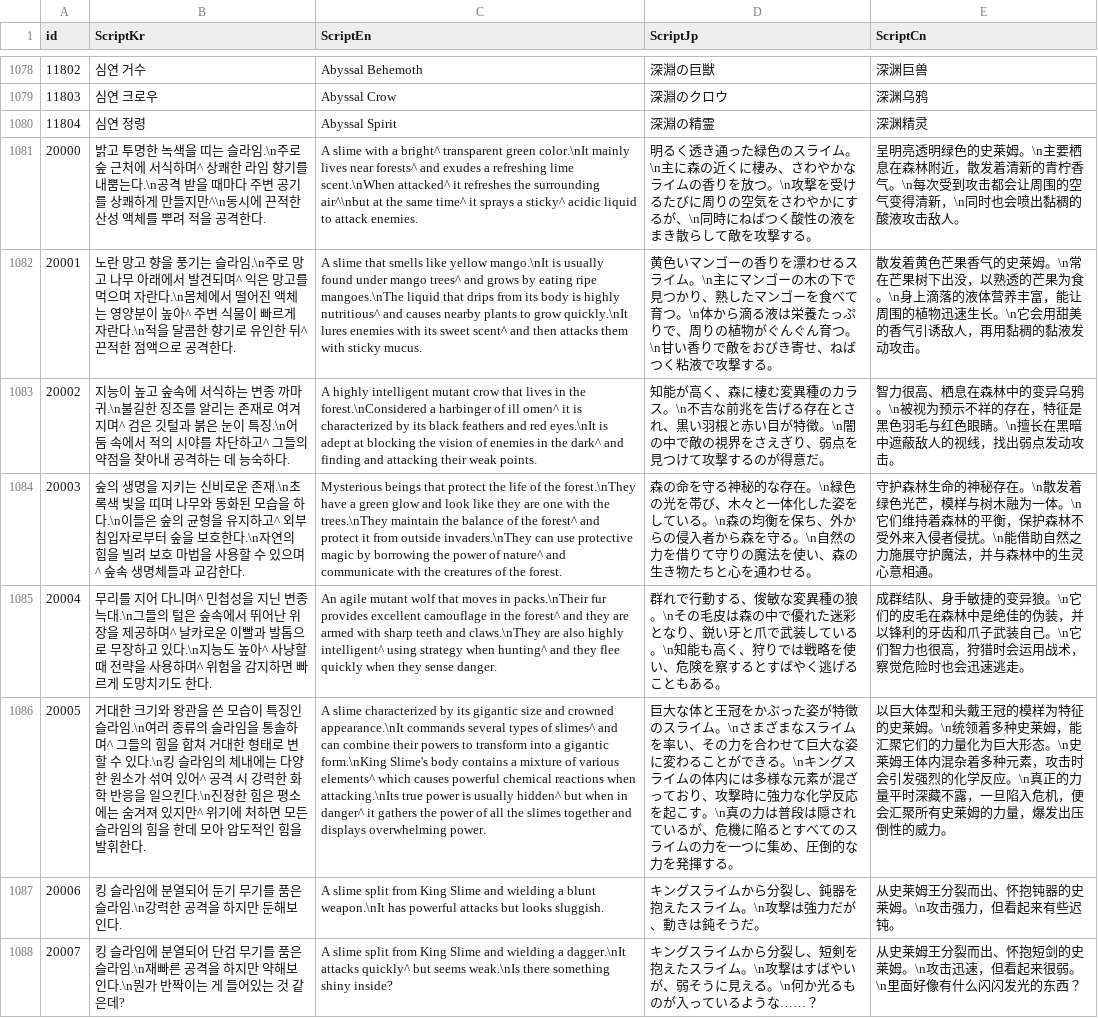
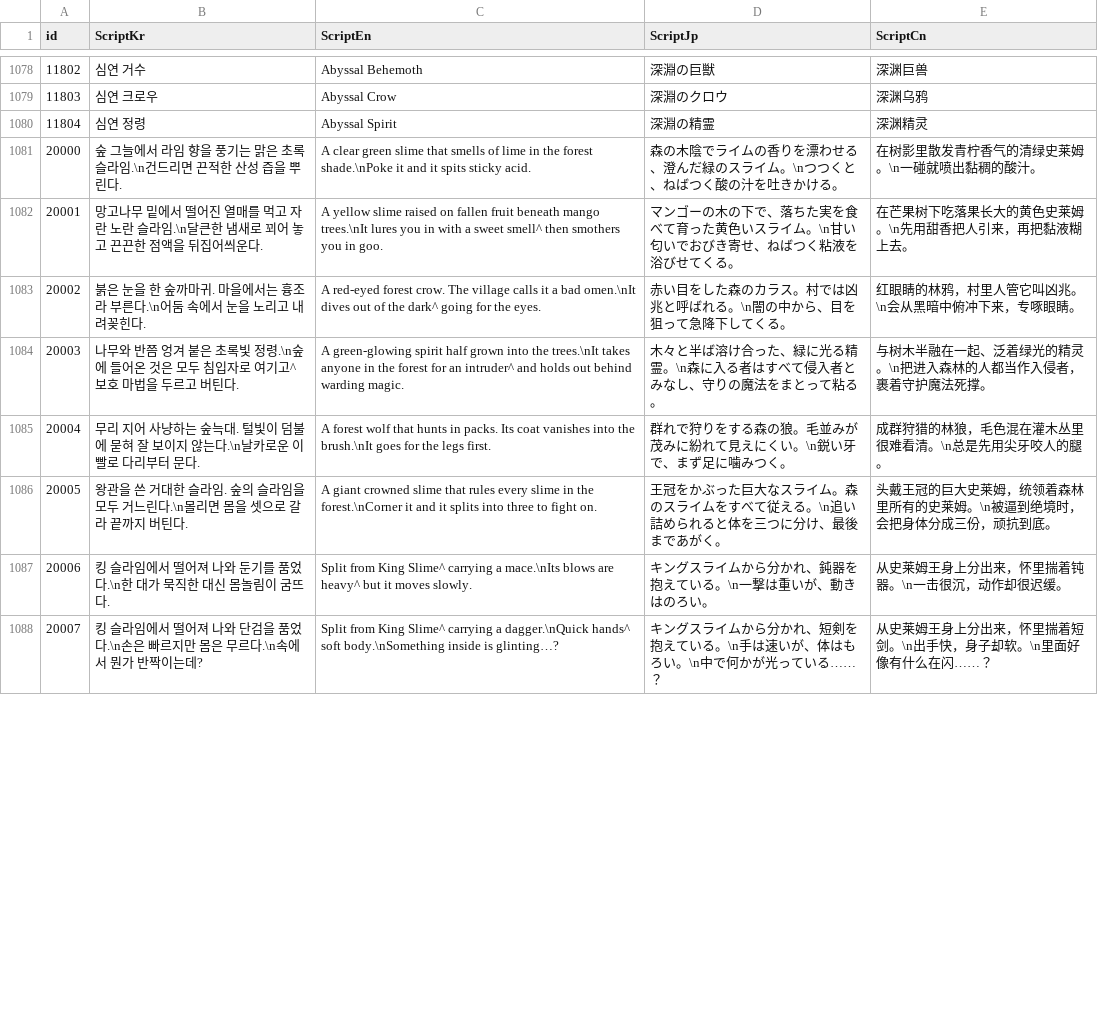
Before and after one commit to IO-DOG/TheSword, a CSV file: Assets/@Resources/Data/Excel/ScriptData.csv, drawn as a sheet; only a part is shown, gaps mark what is left out; the diff covers the shown part only; the diff names each change by its address in the sheet, - before the commit and + after, or states it on an @@ line.

```diff
--- a/Assets/@Resources/Data/Excel/ScriptData.csv
+++ b/Assets/@Resources/Data/Excel/ScriptData.csv
-B1081 (ScriptKr): 밝고 투명한 녹색을 띠는 슬라임.\n주로 숲 근처에 서식하며^ 상쾌한 라임 향기를 내뿜는다.\n공격 받을 때마다 주변 공기를 상쾌하게 만들지만^\n동시에 끈적한 산성 액체를 뿌려 적을 공격한다.
+B1081 (ScriptKr): 숲 그늘에서 라임 향을 풍기는 맑은 초록 슬라임.\n건드리면 끈적한 산성 즙을 뿌린다.
-C1081 (ScriptEn): A slime with a bright^ transparent green color.\nIt mainly lives near forests^ and exudes a refreshing lime scent.\nWhen attacked^ it refreshes the surrounding air^\nbut at the same time^ it sprays a sticky^ acidic liquid to attack enemies.
+C1081 (ScriptEn): A clear green slime that smells of lime in the forest shade.\nPoke it and it spits sticky acid.
-D1081 (ScriptJp): 明るく透き通った緑色のスライム。\n主に森の近くに棲み、さわやかなライムの香りを放つ。\n攻撃を受けるたびに周りの空気をさわやかにするが、\n同時にねばつく酸性の液をまき散らして敵を攻撃する。
+D1081 (ScriptJp): 森の木陰でライムの香りを漂わせる、澄んだ緑のスライム。\nつつくと、ねばつく酸の汁を吐きかける。
-E1081 (ScriptCn): 呈明亮透明绿色的史莱姆。\n主要栖息在森林附近，散发着清新的青柠香气。\n每次受到攻击都会让周围的空气变得清新，\n同时也会喷出黏稠的酸液攻击敌人。
+E1081 (ScriptCn): 在树影里散发青柠香气的清绿史莱姆。\n一碰就喷出黏稠的酸汁。
-B1082 (ScriptKr): 노란 망고 향을 풍기는 슬라임.\n주로 망고 나무 아래에서 발견되며^ 익은 망고를 먹으며 자란다.\n몸체에서 떨어진 액체는 영양분이 높아^ 주변 식물이 빠르게 자란다.\n적을 달콤한 향기로 유인한 뒤^ 끈적한 점액으로 공격한다.
+B1082 (ScriptKr): 망고나무 밑에서 떨어진 열매를 먹고 자란 노란 슬라임.\n달큰한 냄새로 꾀어 놓고 끈끈한 점액을 뒤집어씌운다.
-C1082 (ScriptEn): A slime that smells like yellow mango.\nIt is usually found under mango trees^ and grows by eating ripe mangoes.\nThe liquid that drips from its body is highly nutritious^ and causes nearby plants to grow quickly.\nIt lures enemies with its sweet scent^ and then attacks them with sticky mucus.
+C1082 (ScriptEn): A yellow slime raised on fallen fruit beneath mango trees.\nIt lures you in with a sweet smell^ then smothers you in goo.
-D1082 (ScriptJp): 黄色いマンゴーの香りを漂わせるスライム。\n主にマンゴーの木の下で見つかり、熟したマンゴーを食べて育つ。\n体から滴る液は栄養たっぷりで、周りの植物がぐんぐん育つ。\n甘い香りで敵をおびき寄せ、ねばつく粘液で攻撃する。
+D1082 (ScriptJp): マンゴーの木の下で、落ちた実を食べて育った黄色いスライム。\n甘い匂いでおびき寄せ、ねばつく粘液を浴びせてくる。
-E1082 (ScriptCn): 散发着黄色芒果香气的史莱姆。\n常在芒果树下出没，以熟透的芒果为食。\n身上滴落的液体营养丰富，能让周围的植物迅速生长。\n它会用甜美的香气引诱敌人，再用黏稠的黏液发动攻击。
+E1082 (ScriptCn): 在芒果树下吃落果长大的黄色史莱姆。\n先用甜香把人引来，再把黏液糊上去。
-B1083 (ScriptKr): 지능이 높고 숲속에 서식하는 변종 까마귀.\n불길한 징조를 알리는 존재로 여겨지며^ 검은 깃털과 붉은 눈이 특징.\n어둠 속에서 적의 시야를 차단하고^ 그들의 약점을 찾아내 공격하는 데 능숙하다.
+B1083 (ScriptKr): 붉은 눈을 한 숲까마귀. 마을에서는 흉조라 부른다.\n어둠 속에서 눈을 노리고 내려꽂힌다.
-C1083 (ScriptEn): A highly intelligent mutant crow that lives in the forest.\nConsidered a harbinger of ill omen^ it is characterized by its black feathers and red eyes.\nIt is adept at blocking the vision of enemies in the dark^ and finding and attacking their weak points.
+C1083 (ScriptEn): A red-eyed forest crow. The village calls it a bad omen.\nIt dives out of the dark^ going for the eyes.
-D1083 (ScriptJp): 知能が高く、森に棲む変異種のカラス。\n不吉な前兆を告げる存在とされ、黒い羽根と赤い目が特徴。\n闇の中で敵の視界をさえぎり、弱点を見つけて攻撃するのが得意だ。
+D1083 (ScriptJp): 赤い目をした森のカラス。村では凶兆と呼ばれる。\n闇の中から、目を狙って急降下してくる。
-E1083 (ScriptCn): 智力很高、栖息在森林中的变异乌鸦。\n被视为预示不祥的存在，特征是黑色羽毛与红色眼睛。\n擅长在黑暗中遮蔽敌人的视线，找出弱点发动攻击。
+E1083 (ScriptCn): 红眼睛的林鸦，村里人管它叫凶兆。\n会从黑暗中俯冲下来，专啄眼睛。
-B1084 (ScriptKr): 숲의 생명을 지키는 신비로운 존재.\n초록색 빛을 띠며 나무와 동화된 모습을 하다.\n이들은 숲의 균형을 유지하고^ 외부 침입자로부터 숲을 보호한다.\n자연의 힘을 빌려 보호 마법을 사용할 수 있으며^ 숲속 생명체들과 교감한다.
+B1084 (ScriptKr): 나무와 반쯤 엉겨 붙은 초록빛 정령.\n숲에 들어온 것은 모두 침입자로 여기고^ 보호 마법을 두르고 버틴다.
-C1084 (ScriptEn): Mysterious beings that protect the life of the forest.\nThey have a green glow and look like they are one with the trees.\nThey maintain the balance of the forest^ and protect it from outside invaders.\nThey can use protective magic by borrowing the power of nature^ and communicate with the creatures of the forest.
+C1084 (ScriptEn): A green-glowing spirit half grown into the trees.\nIt takes anyone in the forest for an intruder^ and holds out behind warding magic.
-D1084 (ScriptJp): 森の命を守る神秘的な存在。\n緑色の光を帯び、木々と一体化した姿をしている。\n森の均衡を保ち、外からの侵入者から森を守る。\n自然の力を借りて守りの魔法を使い、森の生き物たちと心を通わせる。
+D1084 (ScriptJp): 木々と半ば溶け合った、緑に光る精霊。\n森に入る者はすべて侵入者とみなし、守りの魔法をまとって粘る。
-E1084 (ScriptCn): 守护森林生命的神秘存在。\n散发着绿色光芒，模样与树木融为一体。\n它们维持着森林的平衡，保护森林不受外来入侵者侵扰。\n能借助自然之力施展守护魔法，并与森林中的生灵心意相通。
+E1084 (ScriptCn): 与树木半融在一起、泛着绿光的精灵。\n把进入森林的人都当作入侵者，裹着守护魔法死撑。
-B1085 (ScriptKr): 무리를 지어 다니며^ 민첩성을 지닌 변종 늑대.\n그들의 털은 숲속에서 뛰어난 위장을 제공하며^ 날카로운 이빨과 발톱으로 무장하고 있다.\n지능도 높아^ 사냥할 때 전략을 사용하며^ 위험을 감지하면 빠르게 도망치기도 한다.
+B1085 (ScriptKr): 무리 지어 사냥하는 숲늑대. 털빛이 덤불에 묻혀 잘 보이지 않는다.\n날카로운 이빨로 다리부터 문다.
-C1085 (ScriptEn): An agile mutant wolf that moves in packs.\nTheir fur provides excellent camouflage in the forest^ and they are armed with sharp teeth and claws.\nThey are also highly intelligent^ using strategy when hunting^ and they flee quickly when they sense danger.
+C1085 (ScriptEn): A forest wolf that hunts in packs. Its coat vanishes into the brush.\nIt goes for the legs first.
-D1085 (ScriptJp): 群れで行動する、俊敏な変異種の狼。\nその毛皮は森の中で優れた迷彩となり、鋭い牙と爪で武装している。\n知能も高く、狩りでは戦略を使い、危険を察するとすばやく逃げることもある。
+D1085 (ScriptJp): 群れで狩りをする森の狼。毛並みが茂みに紛れて見えにくい。\n鋭い牙で、まず足に噛みつく。
-E1085 (ScriptCn): 成群结队、身手敏捷的变异狼。\n它们的皮毛在森林中是绝佳的伪装，并以锋利的牙齿和爪子武装自己。\n它们智力也很高，狩猎时会运用战术，察觉危险时也会迅速逃走。
+E1085 (ScriptCn): 成群狩猎的林狼，毛色混在灌木丛里很难看清。\n总是先用尖牙咬人的腿。
-B1086 (ScriptKr): 거대한 크기와 왕관을 쓴 모습이 특징인 슬라임.\n여러 종류의 슬라임을 통솔하며^ 그들의 힘을 합쳐 거대한 형태로 변할 수 있다.\n킹 슬라임의 체내에는 다양한 원소가 섞여 있어^ 공격 시 강력한 화학 반응을 일으킨다.\n진정한 힘은 평소에는 숨겨져 있지만^ 위기에 처하면 모든 슬라임의 힘을 한데 모아 압도적인 힘을 발휘한다.
+B1086 (ScriptKr): 왕관을 쓴 거대한 슬라임. 숲의 슬라임을 모두 거느린다.\n몰리면 몸을 셋으로 갈라 끝까지 버틴다.
-C1086 (ScriptEn): A slime characterized by its gigantic size and crowned appearance.\nIt commands several types of slimes^ and can combine their powers to transform into a gigantic form.\nKing Slime's body contains a mixture of various elements^ which causes powerful chemical reactions when attacking.\nIts true power is usually hidden^ but when in danger^ it gathers the power of all the slimes together and displays overwhelming power.
+C1086 (ScriptEn): A giant crowned slime that rules every slime in the forest.\nCorner it and it splits into three to fight on.
-D1086 (ScriptJp): 巨大な体と王冠をかぶった姿が特徴のスライム。\nさまざまなスライムを率い、その力を合わせて巨大な姿に変わることができる。\nキングスライムの体内には多様な元素が混ざっており、攻撃時に強力な化学反応を起こす。\n真の力は普段は隠されているが、危機に陥るとすべてのスライムの力を一つに集め、圧倒的な力を発揮する。
+D1086 (ScriptJp): 王冠をかぶった巨大なスライム。森のスライムをすべて従える。\n追い詰められると体を三つに分け、最後まであがく。
-E1086 (ScriptCn): 以巨大体型和头戴王冠的模样为特征的史莱姆。\n统领着多种史莱姆，能汇聚它们的力量化为巨大形态。\n史莱姆王体内混杂着多种元素，攻击时会引发强烈的化学反应。\n真正的力量平时深藏不露，一旦陷入危机，便会汇聚所有史莱姆的力量，爆发出压倒性的威力。
+E1086 (ScriptCn): 头戴王冠的巨大史莱姆，统领着森林里所有的史莱姆。\n被逼到绝境时，会把身体分成三份，顽抗到底。
-B1087 (ScriptKr): …슬라임에 분열되어 둔기 무기를 품은 슬라임.\n강력한 공격을 하지만 둔해보인다.
+B1087 (ScriptKr): …슬라임에서 떨어져 나와 둔기를 품었다.\n한 대가 묵직한 대신 몸놀림이 굼뜨다.
-C1087 (ScriptEn): A slime split from King Slime and wielding a blunt weapon.\nIt has powerful attacks but looks sluggish.
+C1087 (ScriptEn): Split from King Slime^ carrying a mace.\nIts blows are heavy^ but it moves slowly.
-D1087 (ScriptJp): キングスライムから分裂し、鈍器を抱えたスライム。\n攻撃は強力だが、動きは鈍そうだ。
+D1087 (ScriptJp): キングスライムから分かれ、鈍器を抱えている。\n一撃は重いが、動きはのろい。
-E1087 (ScriptCn): 从史莱姆王分裂而出、怀抱钝器的史莱姆。\n攻击强力，但看起来有些迟钝。
+E1087 (ScriptCn): 从史莱姆王身上分出来，怀里揣着钝器。\n一击很沉，动作却很迟缓。
-B1088 (ScriptKr): …슬라임에 분열되어 단검 무기를 품은 슬라임.\n재빠른 공격을 하지만 약해보인다.\n뭔가 반짝이는 게 들어있는 것 같은데?
+B1088 (ScriptKr): …슬라임에서 떨어져 나와 단검을 품었다.\n손은 빠르지만 몸은 무르다.\n속에서 뭔가 반짝이는데?
-C1088 (ScriptEn): A slime split from King Slime and wielding a dagger.\nIt attacks quickly^ but seems weak.\nIs there something shiny inside?
+C1088 (ScriptEn): Split from King Slime^ carrying a dagger.\nQuick hands^ soft body.\nSomething inside is glinting…?
-D1088 (ScriptJp): …ムから分裂し、短剣を抱えたスライム。\n攻撃はすばやいが、弱そうに見える。\n何か光るものが入っているような……？
+D1088 (ScriptJp): …ムから分かれ、短剣を抱えている。\n手は速いが、体はもろい。\n中で何かが光っている……？
-E1088 (ScriptCn): …史莱姆王分裂而出、怀抱短剑的史莱姆。\n攻击迅速，但看起来很弱。\n里面好像有什么闪闪发光的东西？
+E1088 (ScriptCn): …史莱姆王身上分出来，怀里揣着短剑。\n出手快，身子却软。\n里面好像有什么在闪……？
```
Also changed, not shown: 6 edited cells elsewhere in this file, 5 other files.
